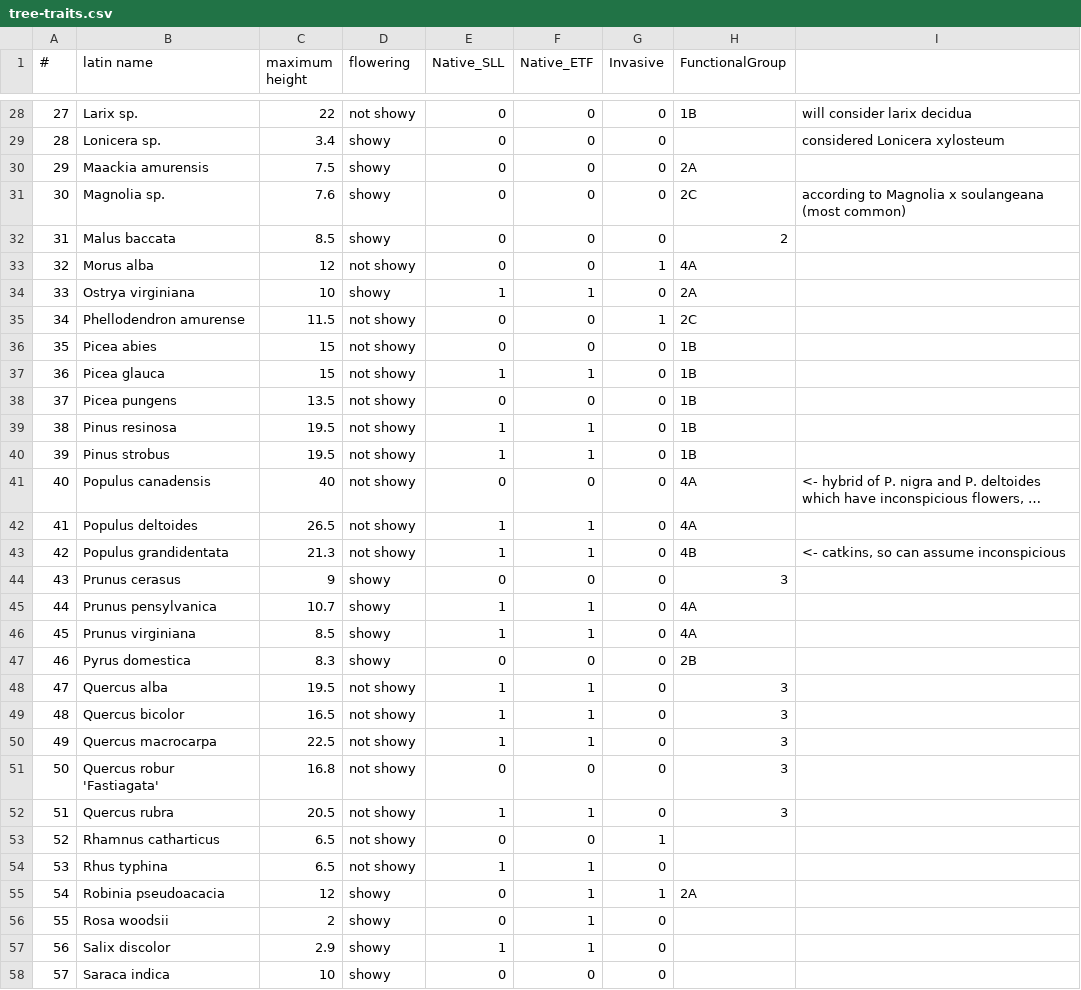
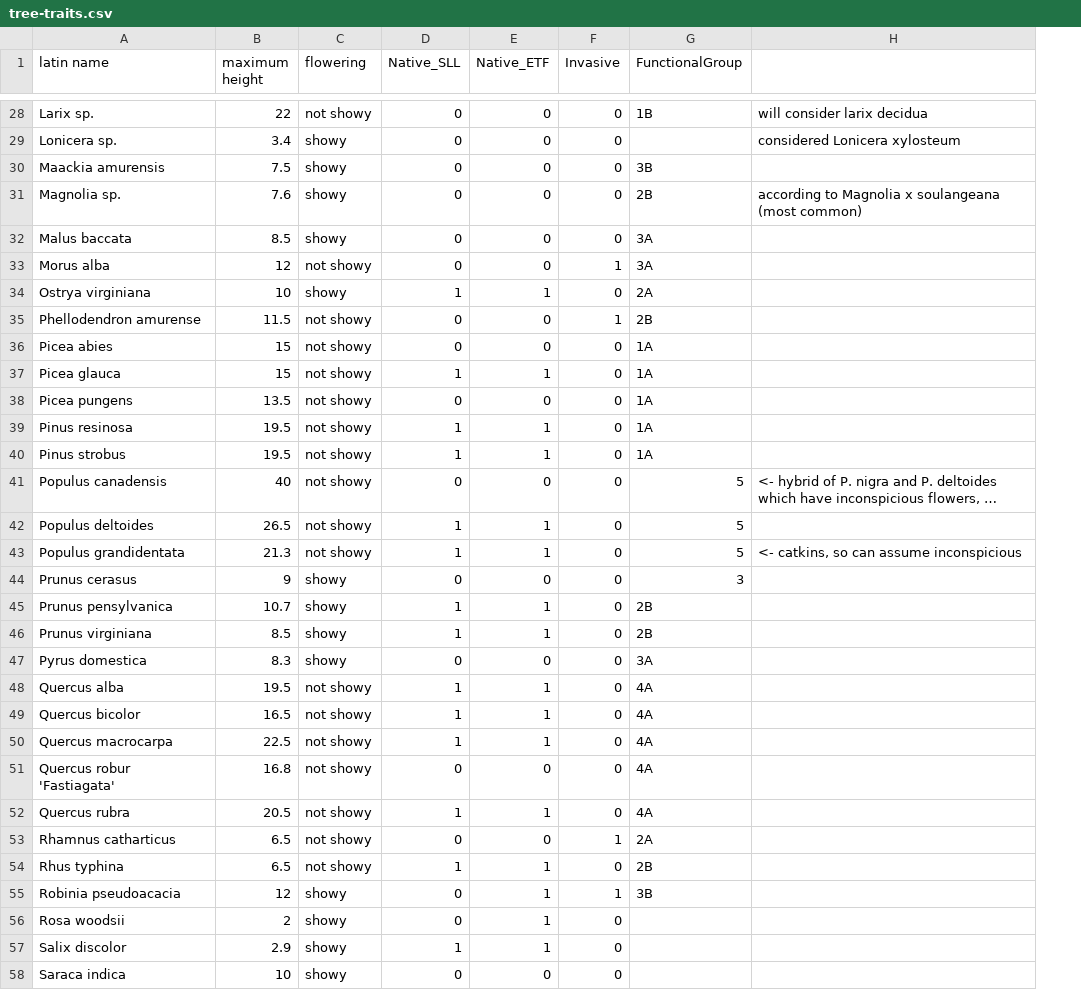
Before and after one commit to zule-lab/InfrastructuresVertes, a CSV file: input/field_data/tree-traits.csv, drawn as a sheet; only a part is shown, gaps mark what is left out; long unchanged cells end in …; removed rows and columns are numbered as before the commit, all else as after; the diff covers the shown part only; the diff names each change by its address in the sheet, - before the commit and + after, or states it on an @@ line.

```diff
--- a/input/field_data/tree-traits.csv
+++ b/input/field_data/tree-traits.csv
-column A (#), rows 28-58: 27 | 28 | 29 | 30 | 31 | 32 | 33 | 34 | 35 | 36 | 37 | 38 | 39 | 40 | 41 | 42 | 43 | 44 | 45 | 46 | 47 | 48 | 49 | 50 | 51 | 52 | 53 | 54 | 55 | 56 | 57
-G30 (FunctionalGroup): 2A
+G30 (FunctionalGroup): 3B
-G31 (FunctionalGroup): 2C
+G31 (FunctionalGroup): 2B
-G32 (FunctionalGroup): 2
+G32 (FunctionalGroup): 3A
-G33 (FunctionalGroup): 4A
+G33 (FunctionalGroup): 3A
-G35 (FunctionalGroup): 2C
+G35 (FunctionalGroup): 2B
-G36:G40 (FunctionalGroup): 1B
+G36:G40 (FunctionalGroup): 1A
-G41:G42 (FunctionalGroup): 4A
+G41:G42 (FunctionalGroup): 5
-G43 (FunctionalGroup): 4B
+G43 (FunctionalGroup): 5
-G45:G46 (FunctionalGroup): 4A
+G45:G46 (FunctionalGroup): 2B
-G47 (FunctionalGroup): 2B
+G47 (FunctionalGroup): 3A
-G48:G52 (FunctionalGroup): 3
+G48:G52 (FunctionalGroup): 4A
-G53 (FunctionalGroup): (empty)
+G53 (FunctionalGroup): 2A
-G54 (FunctionalGroup): (empty)
+G54 (FunctionalGroup): 2B
-G55 (FunctionalGroup): 2A
+G55 (FunctionalGroup): 3B
```
Also changed, not shown: 28 edited cells elsewhere in this file.
